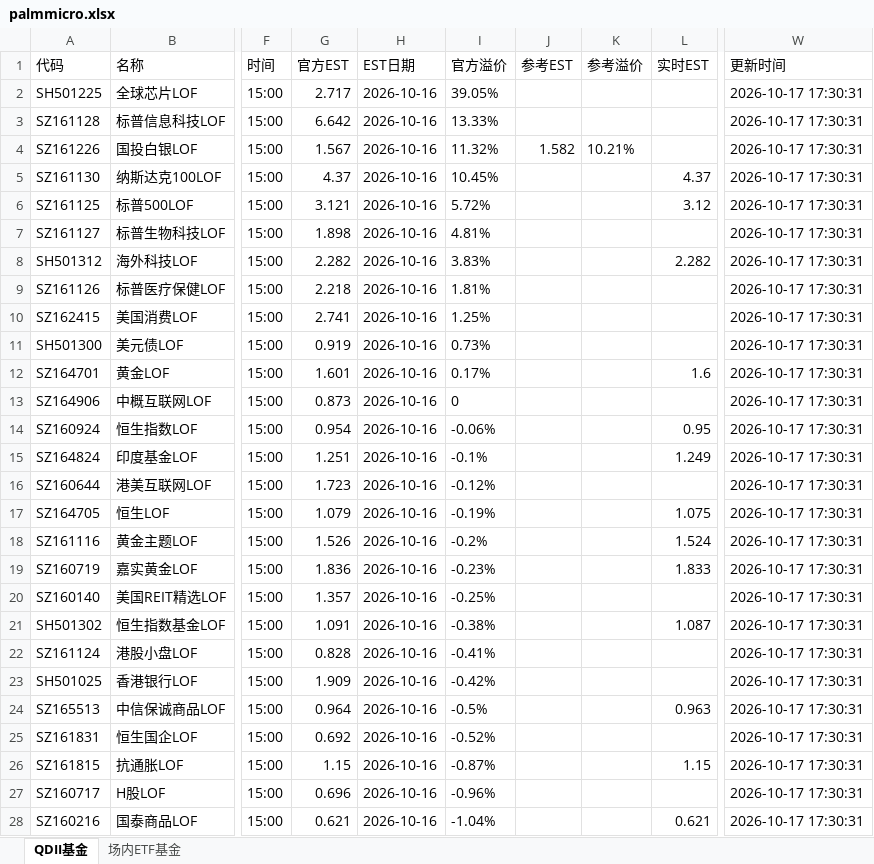
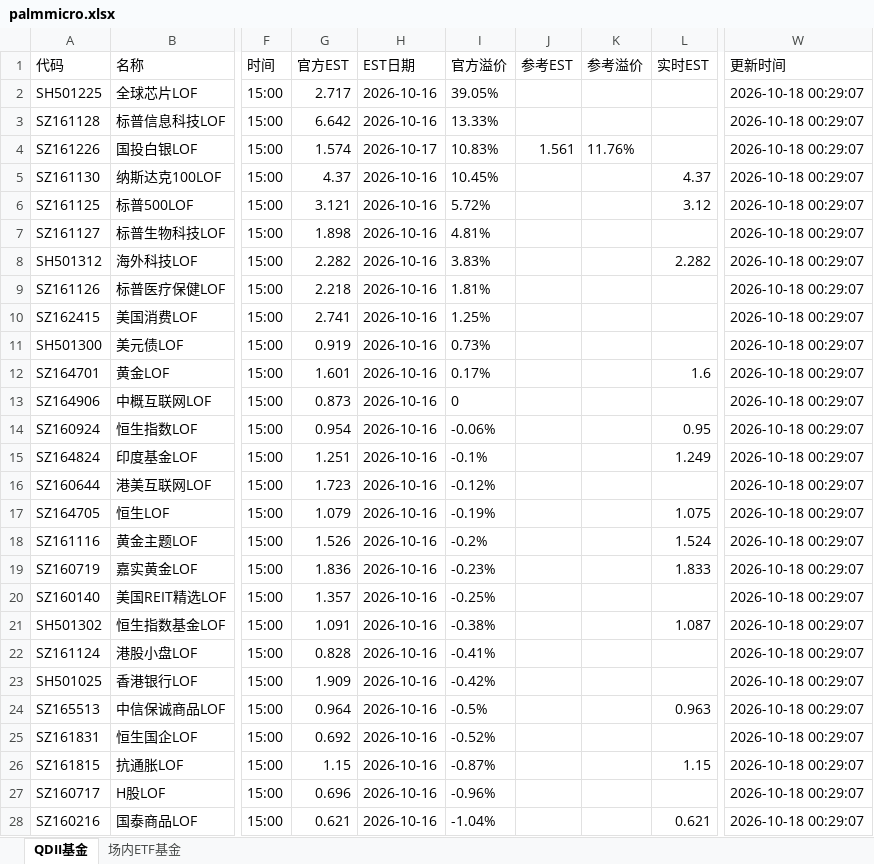
Before and after one commit to codes84/etf-monitor, an Excel workbook: palmmicro.xlsx, sheet QDII基金, drawn as a sheet; only a part is shown, gaps mark what is left out; values as stored, in another font and other column widths than the file's, no borders; the diff covers the shown part only; the diff names each change by its address in the sheet, - before the commit and + after, or states it on an @@ line.

```diff
--- a/palmmicro.xlsx (sheet QDII基金)
+++ b/palmmicro.xlsx (sheet QDII基金)
-W2:W28 (更新时间): 2026-10-17 17:30:31
+W2:W28 (更新时间): 2026-10-18 00:29:07
-G4 (官方EST): 1.567
+G4 (官方EST): 1.574
-H4 (EST日期): 2026-10-16
+H4 (EST日期): 2026-10-17
-I4 (官方溢价): 11.32%
+I4 (官方溢价): 10.83%
-J4 (参考EST): 1.582
+J4 (参考EST): 1.561
-K4 (参考溢价): 10.21%
+K4 (参考溢价): 11.76%
```
Also changed, not shown: 7 edited cells elsewhere in this sheet, sheet 场内ETF基金, 1 other file.
